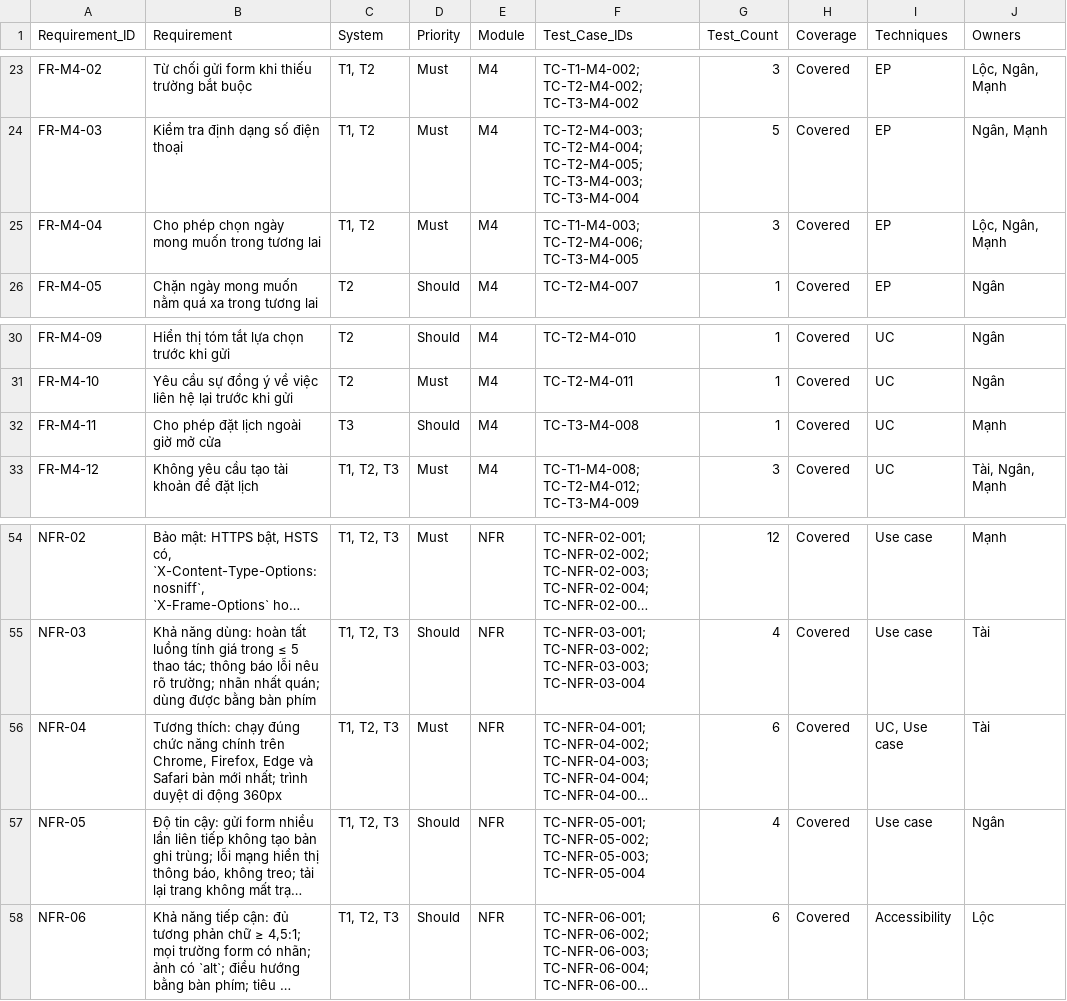
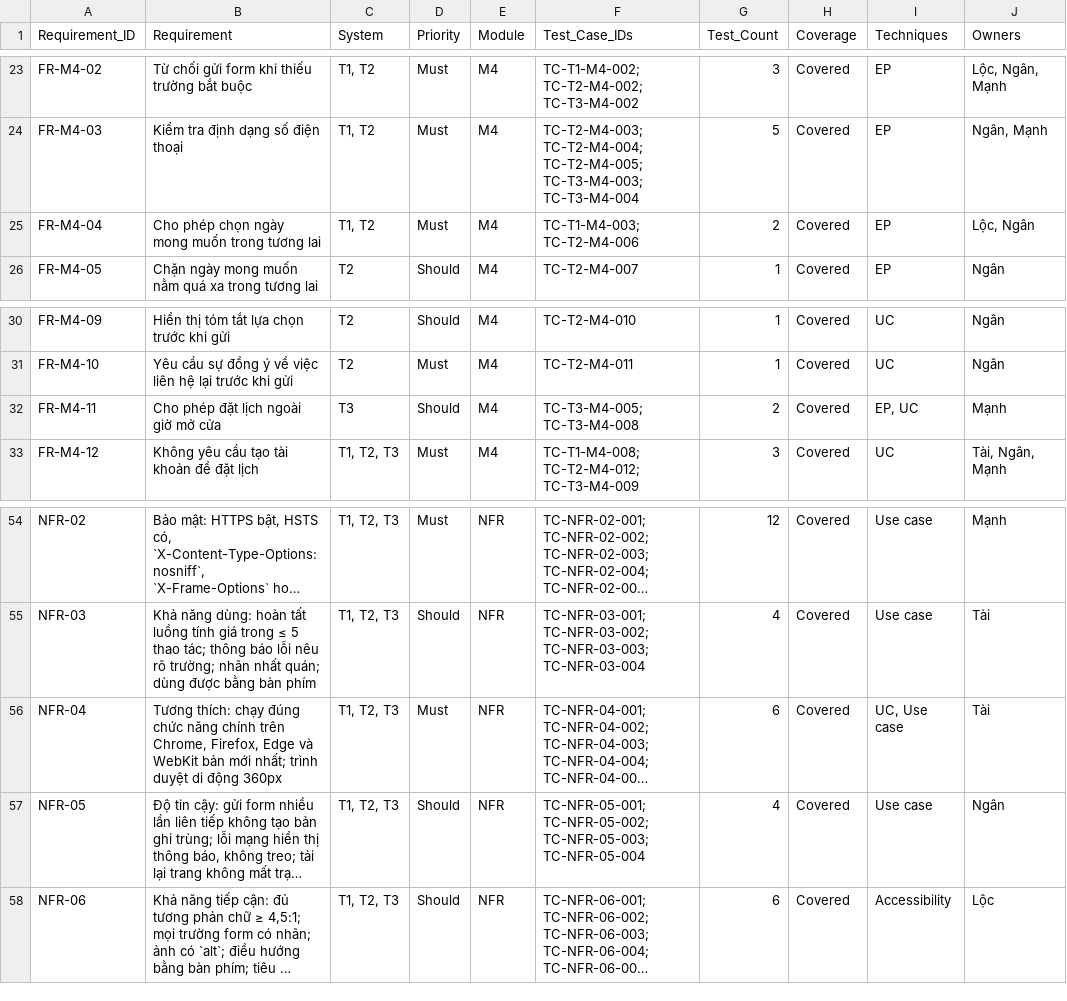
Before and after one commit to ManhTran-ai/Pet-Spa-KTPM, a CSV file: docs/rtm.csv, drawn as a sheet; only a part is shown, gaps mark what is left out; long unchanged cells end in …; the diff names each change by its address in the sheet, - before the commit and + after, or states it on an @@ line.

Commit message:
docs(spec): dong bo SRS v1.2, Test Plan TP-01, RTM va requirements.csv
- SRS: them bang quyet dinh §8, BR-01..18, UC-01..08; cap nhat 58 yeu cau (51 FR + 7 NFR)
- Test Plan: them hang muc McCabe V(G) vao bang ky thuat §4.3, doi §4.4 vai tro review
- RTM/requirements.csv: truy xuat 2 chieu 100%, them FR-M6-06 va NFR lien quan
- docs/source/*: dong bo ban goc tu docs/*.md (npm run docs:sync)
- defects.csv: them cac defect phat hien trong kiem thu khu vuc

```diff
--- a/docs/rtm.csv
+++ b/docs/rtm.csv
-F25 (Test_Case_IDs): TC-T1-M4-003; TC-T2-M4-006; TC-T3-M4-005
+F25 (Test_Case_IDs): TC-T1-M4-003; TC-T2-M4-006
-G25 (Test_Count): 3
+G25 (Test_Count): 2
-J25 (Owners): Lộc, Ngân, Mạnh
+J25 (Owners): Lộc, Ngân
-F32 (Test_Case_IDs): TC-T3-M4-008
+F32 (Test_Case_IDs): TC-T3-M4-005; TC-T3-M4-008
-G32 (Test_Count): 1
+G32 (Test_Count): 2
-I32 (Techniques): UC
+I32 (Techniques): EP, UC
-B56 (Requirement): …Edge và Safari bản mới…
+B56 (Requirement): …Edge và WebKit bản mới…
```
Also changed, not shown: docs/defects/defects.csv, docs/requirements.csv, 7 other files.
